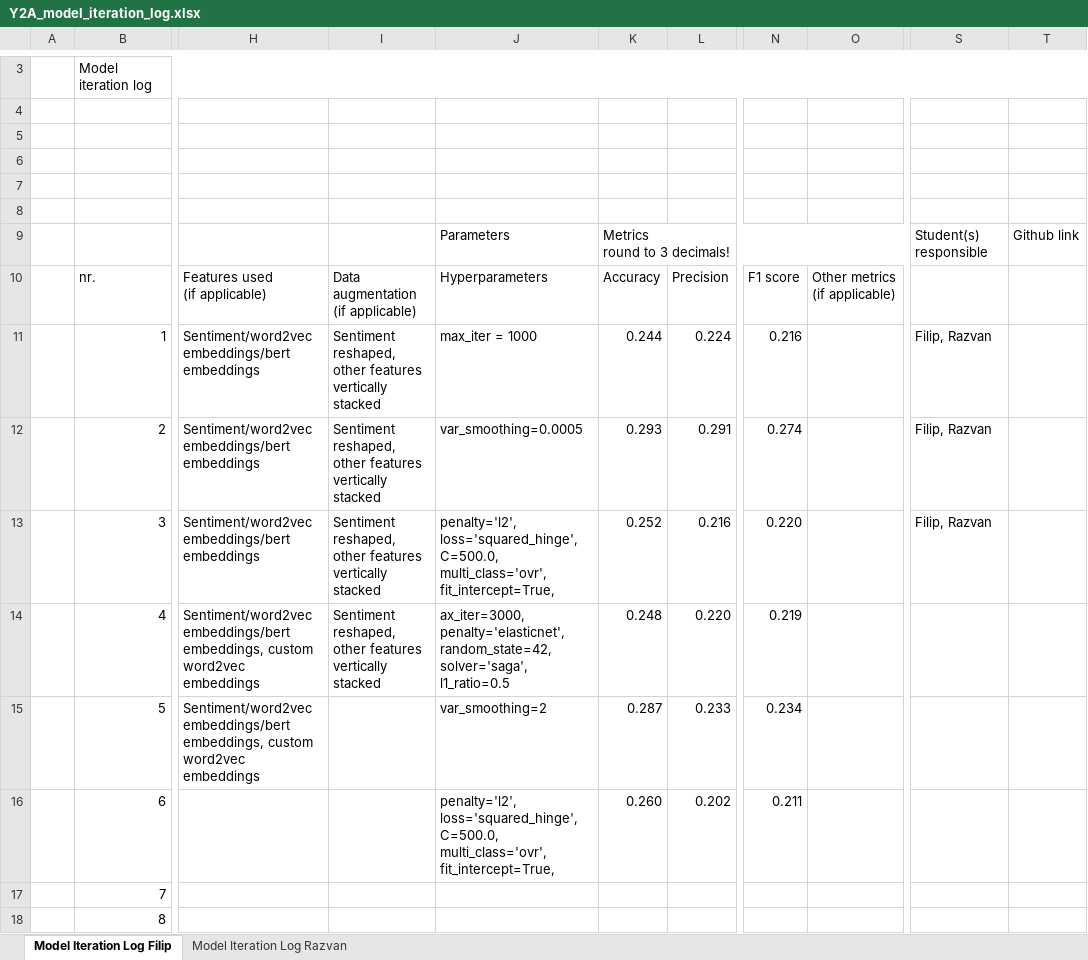
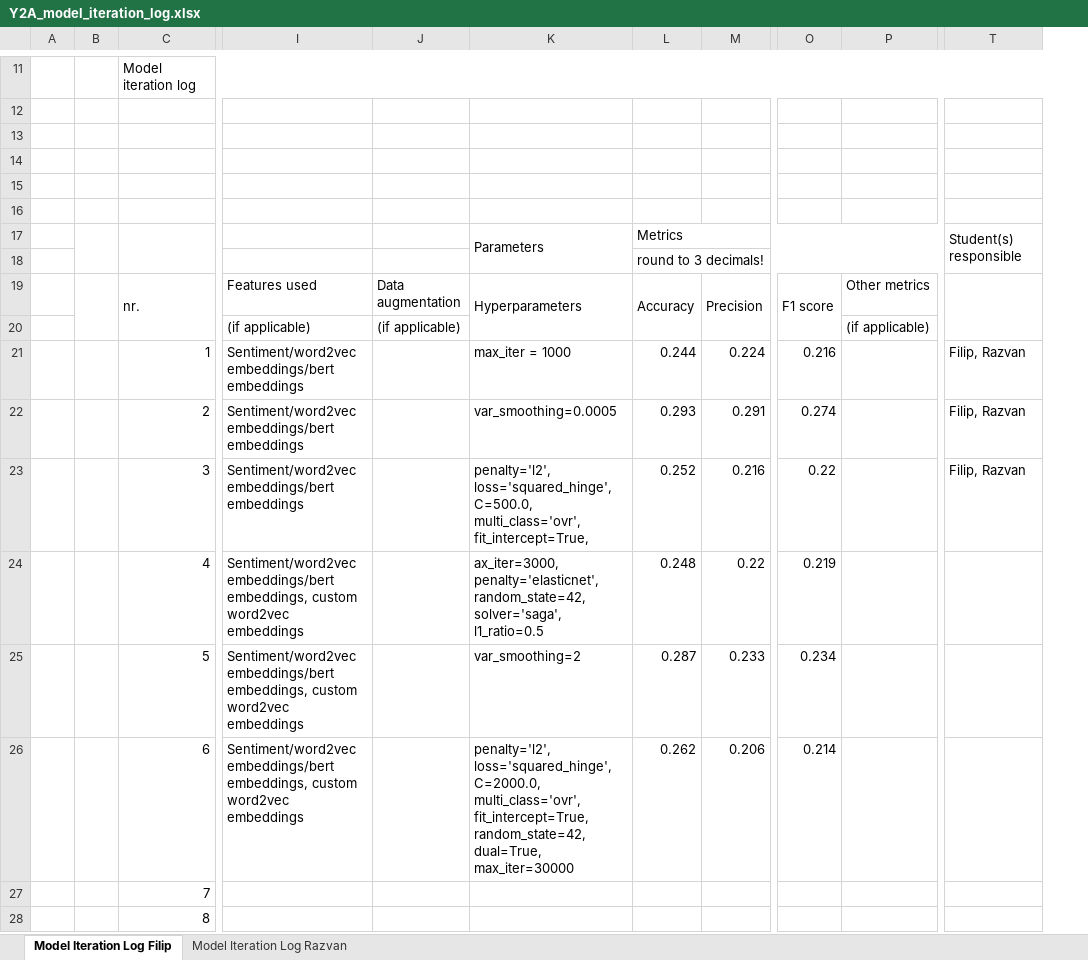
Before and after one commit to dafaqboomduck/nlp-project, an Excel workbook: deliverables/Task 6/Y2A_model_iteration_log.xlsx, sheet Model Iteration Log Filip, drawn as a sheet; only a part is shown, gaps mark what is left out; values as stored, in another font and other column widths than the file's, no cell formats; removed rows and columns are numbered as before the commit, all else as after; rows hold the shown columns only; ↵ is a line break in a cell; the diff covers the shown part only; the diff names each change by its address in the sheet, - before the commit and + after, or states it on an @@ line.

Commit message:
Update Y2A_model_iteration_log.xlsx

```diff
--- a/deliverables/Task 6/Y2A_model_iteration_log.xlsx (sheet Model Iteration Log Filip)
+++ b/deliverables/Task 6/Y2A_model_iteration_log.xlsx (sheet Model Iteration Log Filip)
+column B, empty
-column I, rows 10-14: Data augmentation ↵ (if applicable) | Sentiment reshaped, other features vertically stacked | Sentiment reshaped, other features vertically stacked | Sentiment reshaped, other features vertically stacked | Sentiment reshaped, other features vertically stacked
+column J, row 19: Data augmentation
-column O, row 10: Other metrics ↵ (if applicable)
+column P, row 19: Other metrics
-column T, row 9: Github link
+C17:C18 merged
+K17:K18 merged
-L17: Metrics ↵ round to 3 decimals!
+L17: Metrics
+T17:T18 merged
+row 18:  |  |  |  |  |  | round to 3 decimals!
+C19:C20 merged
-I19: Features used ↵ (if applicable)
+I19: Features used
+K19:K20 merged
+L19:L20 merged
+M19:M20 merged
+O19:O20 merged
+T19:T20 merged
+row 20:  |  |  | (if applicable) | (if applicable) |  |  |  |  | (if applicable)
-O23: 0.220
+O23: 0.22
-M24: 0.220
+M24: 0.22
-I26: (empty)
+I26: Sentiment/word2vec embeddings/bert embeddings, custom word2vec embeddings
-K26: penalty='l2', loss='squared_hinge', C=500.0, multi_class='ovr', fit_intercept=True,
+K26: penalty='l2', loss='squared_hinge', C=2000.0, multi_class='ovr', fit_intercept=True, random_state=42, dual=True, max_iter=30000
-L26: 0.260
+L26: 0.262
-M26: 0.202
+M26: 0.206
-O26: 0.211
+O26: 0.214
```
Also changed, not shown: 8 added rows, 10 removed rows, 1 edited cell and merged cells elsewhere in this sheet, cell formats.
